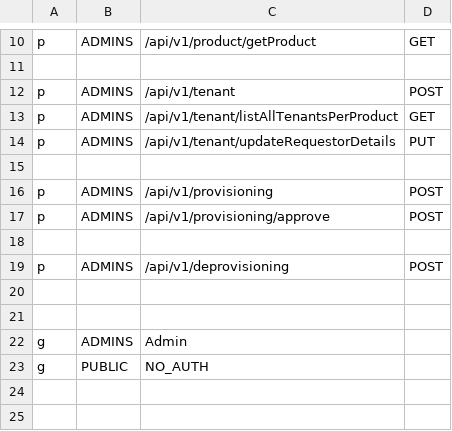
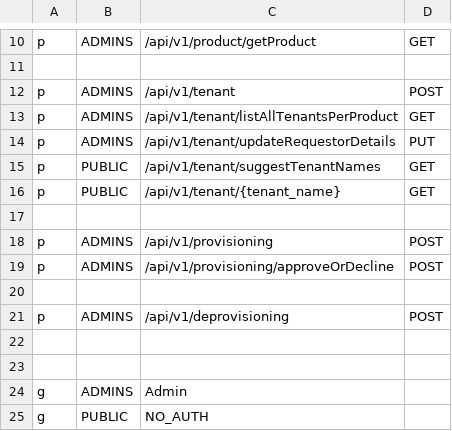
Before and after one commit to trishant-lab/complex-pr-batch-v1, a CSV file: app/core/pycasbin/policy.csv, drawn as a sheet; only a part is shown, gaps mark what is left out.

```diff
--- a/app/core/pycasbin/policy.csv
+++ b/app/core/pycasbin/policy.csv
@@ -14,5 +14,7 @@ p, ADMINS, /api/v1/tenant/listAllTenantsPerProduct, GET
 p, ADMINS, /api/v1/tenant/updateRequestorDetails, PUT
+p, PUBLIC, /api/v1/tenant/suggestTenantNames, GET
+p, PUBLIC, /api/v1/tenant/{tenant_name}, GET
 
 p, ADMINS, /api/v1/provisioning, POST
-p, ADMINS, /api/v1/provisioning/approve, POST
+p, ADMINS, /api/v1/provisioning/approveOrDecline, POST
 
```
Also changed, not shown: 12 other files.
